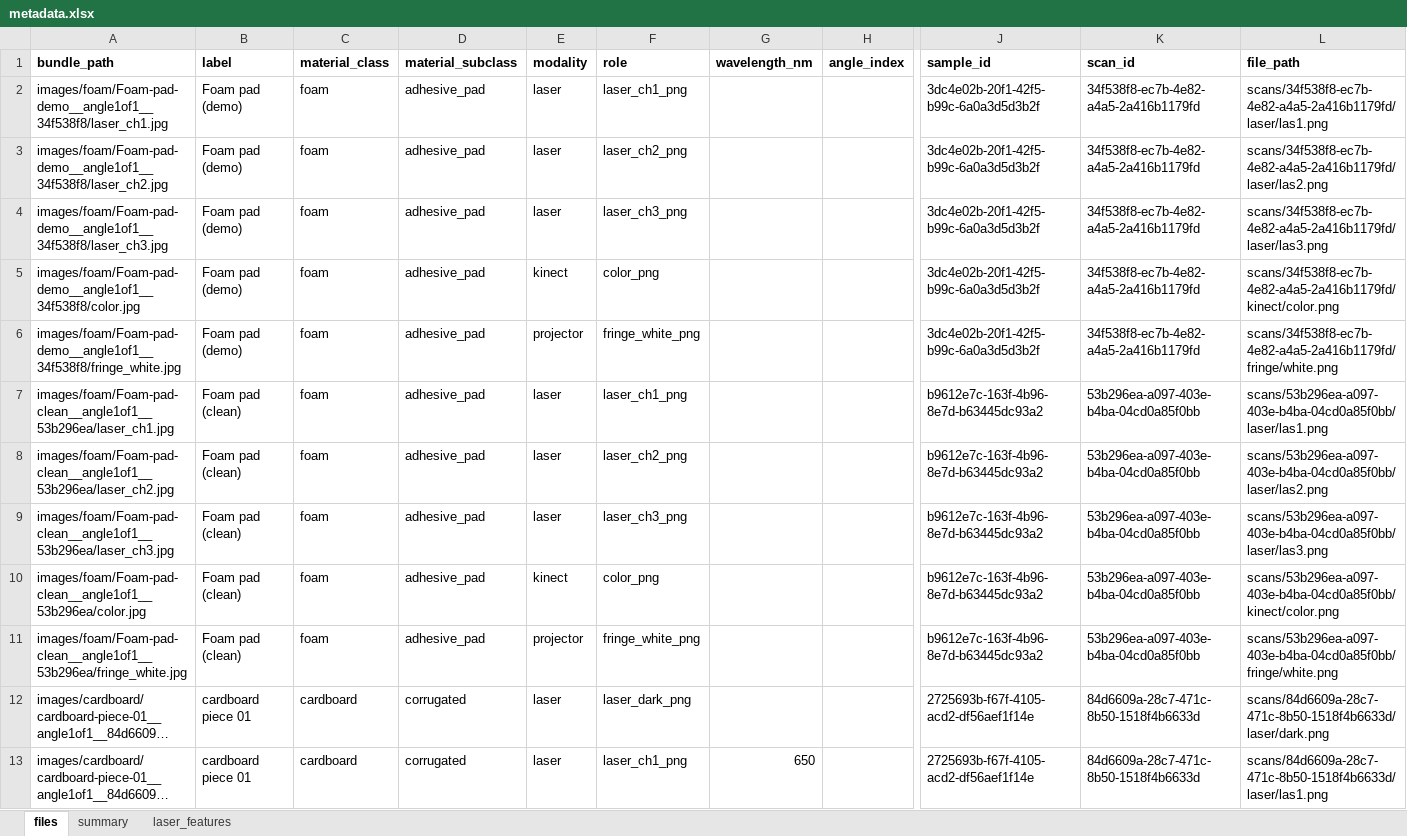
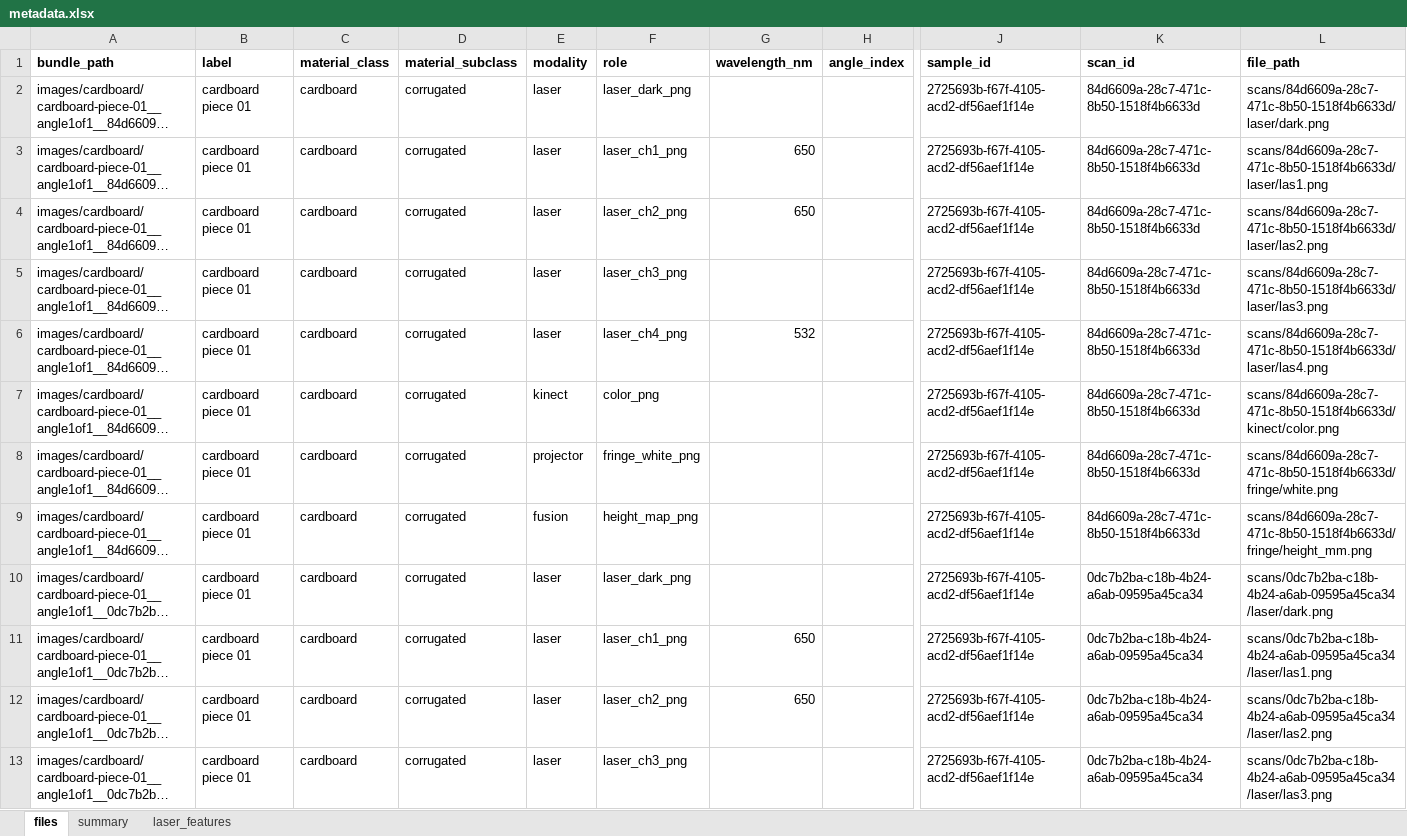
Before and after one commit to greatroboticslab/3DAI, an Excel workbook: dataset/metadata.xlsx, sheet files, drawn as a sheet; only a part is shown, gaps mark what is left out; the shorter side is filled out with more unchanged rows; long unchanged cells end in …; values as stored, in another font and other column widths than the file's, no borders; rows hold the shown columns only; the diff names each change by its address in the sheet, - before the commit and + after, or states it on an @@ line.

```diff
--- a/dataset/metadata.xlsx (sheet files)
+++ b/dataset/metadata.xlsx (sheet files)
-row 2: images/foam/Foam-pad-demo__angle1of1__34f538f8/laser_ch1.jpg | Foam pad (demo) | foam | adhesive_pad | laser | laser_ch1_png |  |  | 3dc4e02b-20f1-42f5-b99c-6a0a3d5d3b2f | 34f538f8-ec7b-4e82-a4a5-2a416b1179fd | scans/34f538f8-ec7b-4e82-a4a5-2a416b1179fd/laser/las1.png
-row 3: images/foam/Foam-pad-demo__angle1of1__34f538f8/laser_ch2.jpg | Foam pad (demo) | foam | adhesive_pad | laser | laser_ch2_png |  |  | 3dc4e02b-20f1-42f5-b99c-6a0a3d5d3b2f | 34f538f8-ec7b-4e82-a4a5-2a416b1179fd | scans/34f538f8-ec7b-4e82-a4a5-2a416b1179fd/laser/las2.png
-row 4: images/foam/Foam-pad-demo__angle1of1__34f538f8/laser_ch3.jpg | Foam pad (demo) | foam | adhesive_pad | laser | laser_ch3_png |  |  | 3dc4e02b-20f1-42f5-b99c-6a0a3d5d3b2f | 34f538f8-ec7b-4e82-a4a5-2a416b1179fd | scans/34f538f8-ec7b-4e82-a4a5-2a416b1179fd/laser/las3.png
-row 5: images/foam/Foam-pad-demo__angle1of1__34f538f8/color.jpg | Foam pad (demo) | foam | adhesive_pad | kinect | color_png |  |  | 3dc4e02b-20f1-42f5-b99c-6a0a3d5d3b2f | 34f538f8-ec7b-4e82-a4a5-2a416b1179fd | scans/34f538f8-ec7b-4e82-a4a5-2a416b1179fd/kinect/color.png
-row 6: images/foam/Foam-pad-demo__angle1of1__34f538f8/fringe_white.jpg | Foam pad (demo) | foam | adhesive_pad | projector | fringe_white_png |  |  | 3dc4e02b-20f1-42f5-b99c-6a0a3d5d3b2f | 34f538f8-ec7b-4e82-a4a5-2a416b1179fd | scans/34f538f8-ec7b-4e82-a4a5-2a416b1179fd/fringe/white.png
-row 7: images/foam/Foam-pad-clean__angle1of1__53b296ea/laser_ch1.jpg | Foam pad (clean) | foam | adhesive_pad | laser | laser_ch1_png |  |  | b9612e7c-163f-4b96-8e7d-b63445dc93a2 | 53b296ea-a097-403e-b4ba-04cd0a85f0bb | scans/53b296ea-a097-403e-b4ba-04cd0a85f0bb/laser/las1.png
-row 8: images/foam/Foam-pad-clean__angle1of1__53b296ea/laser_ch2.jpg | Foam pad (clean) | foam | adhesive_pad | laser | laser_ch2_png |  |  | b9612e7c-163f-4b96-8e7d-b63445dc93a2 | 53b296ea-a097-403e-b4ba-04cd0a85f0bb | scans/53b296ea-a097-403e-b4ba-04cd0a85f0bb/laser/las2.png
-row 9: images/foam/Foam-pad-clean__angle1of1__53b296ea/laser_ch3.jpg | Foam pad (clean) | foam | adhesive_pad | laser | laser_ch3_png |  |  | b9612e7c-163f-4b96-8e7d-b63445dc93a2 | 53b296ea-a097-403e-b4ba-04cd0a85f0bb | scans/53b296ea-a097-403e-b4ba-04cd0a85f0bb/laser/las3.png
-row 10: images/foam/Foam-pad-clean__angle1of1__53b296ea/color.jpg | Foam pad (clean) | foam | adhesive_pad | kinect | color_png |  |  | b9612e7c-163f-4b96-8e7d-b63445dc93a2 | 53b296ea-a097-403e-b4ba-04cd0a85f0bb | scans/53b296ea-a097-403e-b4ba-04cd0a85f0bb/kinect/color.png
-row 11: images/foam/Foam-pad-clean__angle1of1__53b296ea/fringe_white.jpg | Foam pad (clean) | foam | adhesive_pad | projector | fringe_white_png |  |  | b9612e7c-163f-4b96-8e7d-b63445dc93a2 | 53b296ea-a097-403e-b4ba-04cd0a85f0bb | scans/53b296ea-a097-403e-b4ba-04cd0a85f0bb/fringe/white.png
```
Also changed, not shown: sheet summary, 14 other files.
